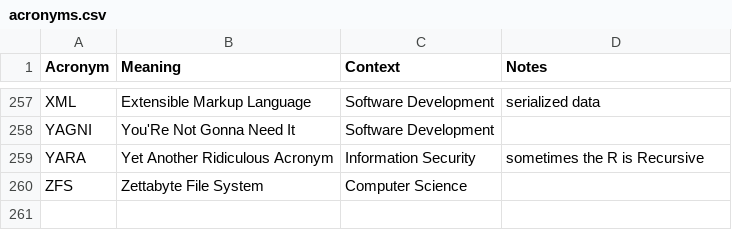
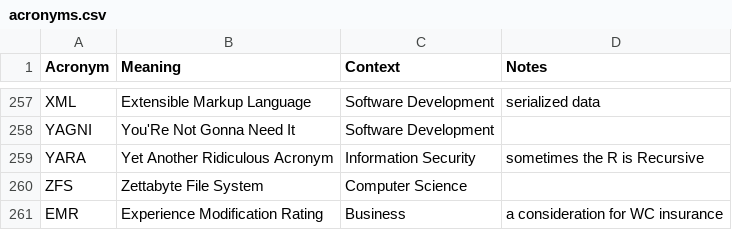
Before and after one commit to chadmando/acronyms, a CSV file: acronyms.csv, drawn as a sheet; only a part is shown, gaps mark what is left out; the diff names each change by its address in the sheet, - before the commit and + after, or states it on an @@ line.

Commit message:
Update acronyms.csv
Add EMR

```diff
--- a/acronyms.csv
+++ b/acronyms.csv
+row 261: EMR | Experience Modification Rating | Business | a consideration for WC insurance
```
